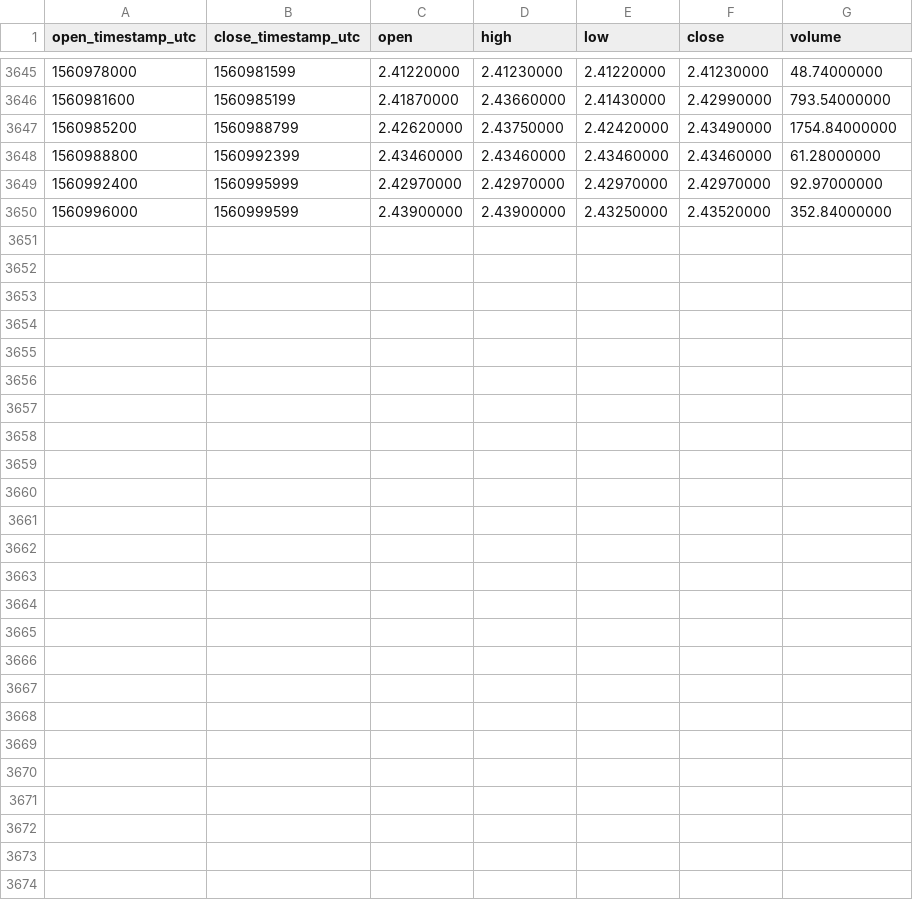
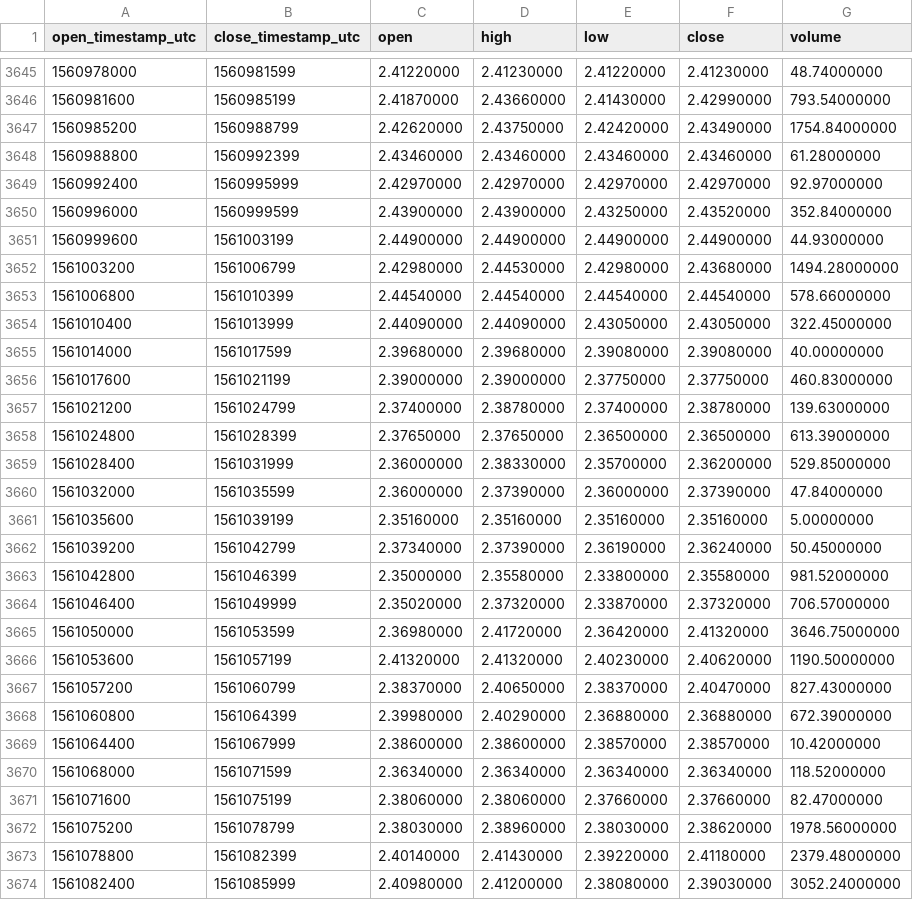
Before and after one commit to cryptobigbro/binance-WAVESTUSD, a CSV file: binance-WAVESTUSD-1h.csv, drawn as a sheet; only a part is shown, gaps mark what is left out; the diff names each change by its address in the sheet, - before the commit and + after, or states it on an @@ line.

Commit message:
Update OHLCV data.

```diff
--- a/binance-WAVESTUSD-1h.csv
+++ b/binance-WAVESTUSD-1h.csv
+row 3651: 1560999600 | 1561003199 | 2.44900000 | 2.44900000 | 2.44900000 | 2.44900000 | 44.93000000
+row 3652: 1561003200 | 1561006799 | 2.42980000 | 2.44530000 | 2.42980000 | 2.43680000 | 1494.28000000
+row 3653: 1561006800 | 1561010399 | 2.44540000 | 2.44540000 | 2.44540000 | 2.44540000 | 578.66000000
+row 3654: 1561010400 | 1561013999 | 2.44090000 | 2.44090000 | 2.43050000 | 2.43050000 | 322.45000000
+row 3655: 1561014000 | 1561017599 | 2.39680000 | 2.39680000 | 2.39080000 | 2.39080000 | 40.00000000
+row 3656: 1561017600 | 1561021199 | 2.39000000 | 2.39000000 | 2.37750000 | 2.37750000 | 460.83000000
+row 3657: 1561021200 | 1561024799 | 2.37400000 | 2.38780000 | 2.37400000 | 2.38780000 | 139.63000000
+row 3658: 1561024800 | 1561028399 | 2.37650000 | 2.37650000 | 2.36500000 | 2.36500000 | 613.39000000
+row 3659: 1561028400 | 1561031999 | 2.36000000 | 2.38330000 | 2.35700000 | 2.36200000 | 529.85000000
+row 3660: 1561032000 | 1561035599 | 2.36000000 | 2.37390000 | 2.36000000 | 2.37390000 | 47.84000000
+row 3661: 1561035600 | 1561039199 | 2.35160000 | 2.35160000 | 2.35160000 | 2.35160000 | 5.00000000
+row 3662: 1561039200 | 1561042799 | 2.37340000 | 2.37390000 | 2.36190000 | 2.36240000 | 50.45000000
+row 3663: 1561042800 | 1561046399 | 2.35000000 | 2.35580000 | 2.33800000 | 2.35580000 | 981.52000000
+row 3664: 1561046400 | 1561049999 | 2.35020000 | 2.37320000 | 2.33870000 | 2.37320000 | 706.57000000
+row 3665: 1561050000 | 1561053599 | 2.36980000 | 2.41720000 | 2.36420000 | 2.41320000 | 3646.75000000
+row 3666: 1561053600 | 1561057199 | 2.41320000 | 2.41320000 | 2.40230000 | 2.40620000 | 1190.50000000
+row 3667: 1561057200 | 1561060799 | 2.38370000 | 2.40650000 | 2.38370000 | 2.40470000 | 827.43000000
+row 3668: 1561060800 | 1561064399 | 2.39980000 | 2.40290000 | 2.36880000 | 2.36880000 | 672.39000000
+row 3669: 1561064400 | 1561067999 | 2.38600000 | 2.38600000 | 2.38570000 | 2.38570000 | 10.42000000
+row 3670: 1561068000 | 1561071599 | 2.36340000 | 2.36340000 | 2.36340000 | 2.36340000 | 118.52000000
+row 3671: 1561071600 | 1561075199 | 2.38060000 | 2.38060000 | 2.37660000 | 2.37660000 | 82.47000000
+row 3672: 1561075200 | 1561078799 | 2.38030000 | 2.38960000 | 2.38030000 | 2.38620000 | 1978.56000000
+row 3673: 1561078800 | 1561082399 | 2.40140000 | 2.41430000 | 2.39220000 | 2.41180000 | 2379.48000000
+row 3674: 1561082400 | 1561085999 | 2.40980000 | 2.41200000 | 2.38080000 | 2.39030000 | 3052.24000000
```
Also changed, not shown: binance-WAVESTUSD-1d.csv.
